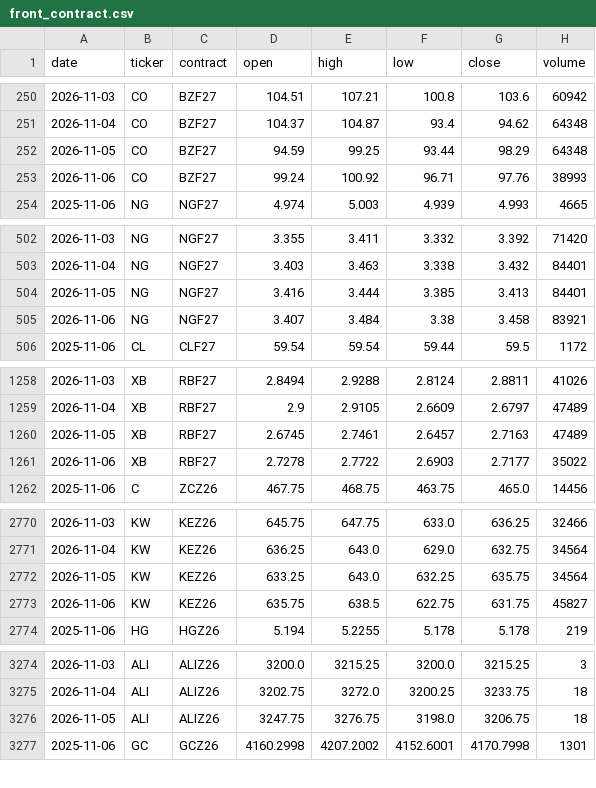
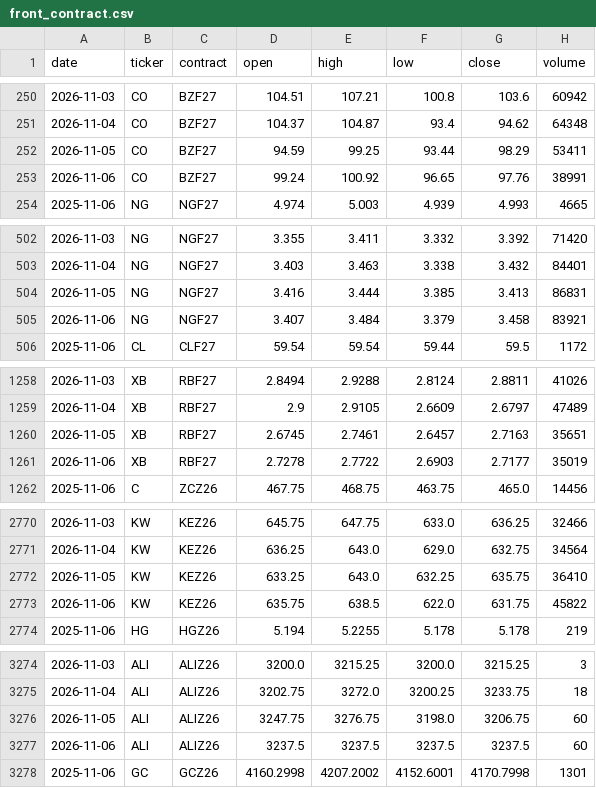
Before and after one commit to BMR-Com/cftc-cot-full, a CSV file: data/prices/front_contract.csv, drawn as a sheet; only a part is shown, gaps mark what is left out; the diff covers the shown part only.

```diff
--- a/data/prices/front_contract.csv
+++ b/data/prices/front_contract.csv
@@ -251,4 +251,4 @@ date,ticker,contract,open,high,low,close,volume
 2026-11-04,CO,BZF27,104.37,104.87,93.4,94.62,64348
-2026-11-05,CO,BZF27,94.59,99.25,93.44,98.29,64348
-2026-11-06,CO,BZF27,99.24,100.92,96.71,97.76,38993
+2026-11-05,CO,BZF27,94.59,99.25,93.44,98.29,53411
+2026-11-06,CO,BZF27,99.24,100.92,96.65,97.76,38991
 2025-11-06,NG,NGF27,4.974,5.003,4.939,4.993,4665
@@ -503,4 +503,4 @@ date,ticker,contract,open,high,low,close,volume
 2026-11-04,NG,NGF27,3.403,3.463,3.338,3.432,84401
-2026-11-05,NG,NGF27,3.416,3.444,3.385,3.413,84401
-2026-11-06,NG,NGF27,3.407,3.484,3.38,3.458,83921
+2026-11-05,NG,NGF27,3.416,3.444,3.385,3.413,86831
+2026-11-06,NG,NGF27,3.407,3.484,3.379,3.458,83921
 2025-11-06,CL,CLF27,59.54,59.54,59.44,59.5,1172
@@ -1259,4 +1259,4 @@ date,ticker,contract,open,high,low,close,volume
 2026-11-04,XB,RBF27,2.9,2.9105,2.6609,2.6797,47489
-2026-11-05,XB,RBF27,2.6745,2.7461,2.6457,2.7163,47489
-2026-11-06,XB,RBF27,2.7278,2.7722,2.6903,2.7177,35022
+2026-11-05,XB,RBF27,2.6745,2.7461,2.6457,2.7163,35651
+2026-11-06,XB,RBF27,2.7278,2.7722,2.6903,2.7177,35019
 2025-11-06,C,ZCZ26,467.75,468.75,463.75,465.0,14456
@@ -2771,4 +2771,4 @@ date,ticker,contract,open,high,low,close,volume
 2026-11-04,KW,KEZ26,636.25,643.0,629.0,632.75,34564
-2026-11-05,KW,KEZ26,633.25,643.0,632.25,635.75,34564
-2026-11-06,KW,KEZ26,635.75,638.5,622.75,631.75,45827
+2026-11-05,KW,KEZ26,633.25,643.0,632.25,635.75,36410
+2026-11-06,KW,KEZ26,635.75,638.5,622.0,631.75,45822
 2025-11-06,HG,HGZ26,5.194,5.2255,5.178,5.178,219
@@ -3275,3 +3275,4 @@ date,ticker,contract,open,high,low,close,volume
 2026-11-04,ALI,ALIZ26,3202.75,3272.0,3200.25,3233.75,18
-2026-11-05,ALI,ALIZ26,3247.75,3276.75,3198.0,3206.75,18
+2026-11-05,ALI,ALIZ26,3247.75,3276.75,3198.0,3206.75,60
+2026-11-06,ALI,ALIZ26,3237.5,3237.5,3237.5,3237.5,60
 2025-11-06,GC,GCZ26,4160.2998,4207.2002,4152.6001,4170.7998,1301
```
Also changed, not shown: 23 edited cells elsewhere in this file, 6 other files.
